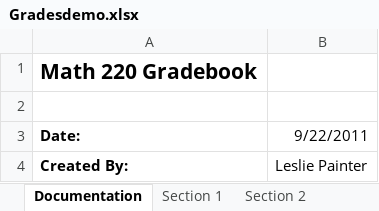
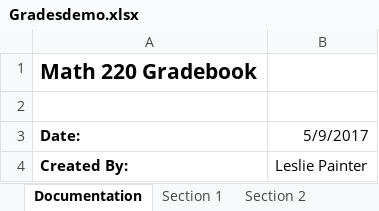
Before and after one commit to dikshab/BUS-140, an Excel workbook: Class Demo Files/Excel Ch2b/Gradesdemo.xlsx, sheet Documentation, drawn as a sheet; values as stored, in another font and other column widths than the file's, no borders; the diff names each change by its address in the sheet, - before the commit and + after, or states it on an @@ line.

```diff
--- a/Class Demo Files/Excel Ch2b/Gradesdemo.xlsx (sheet Documentation)
+++ b/Class Demo Files/Excel Ch2b/Gradesdemo.xlsx (sheet Documentation)
-B3: 9/22/2011
+B3: 5/9/2017
```
Also changed, not shown: sheet Section 2, sheet Section 3, sheet Section 1.
